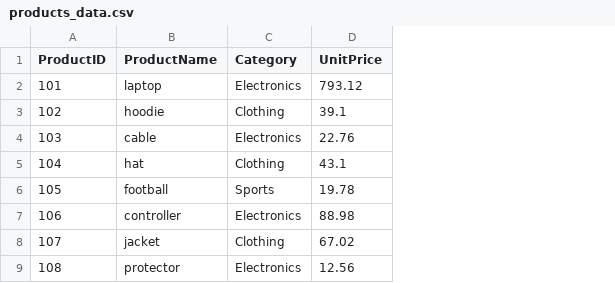
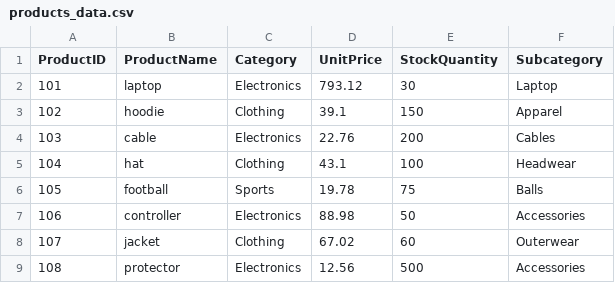
Before and after one commit to AdriannaWebb/smart-store-awebb, a CSV file: data/raw/products_data.csv, drawn as a sheet; the diff names each change by its address in the sheet, - before the commit and + after, or states it on an @@ line.

```diff
--- a/data/raw/products_data.csv
+++ b/data/raw/products_data.csv
+column E (StockQuantity), rows 2-9: 30 | 150 | 200 | 100 | 75 | 50 | 60 | 500
+column F (Subcategory), rows 2-9: Laptop | Apparel | Cables | Headwear | Balls | Accessories | Outerwear | Accessories
```
Also changed, not shown: data/raw/customers_data.csv, data/raw/sales_data.csv, 1 other file.
